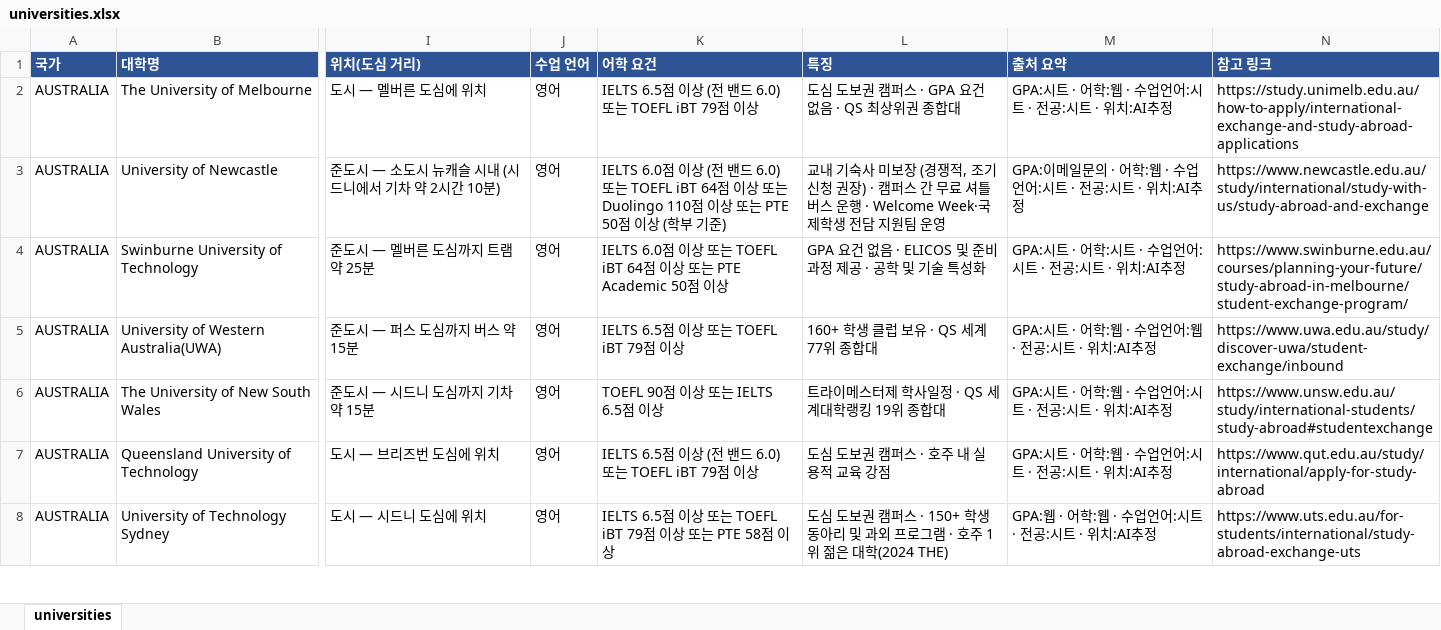
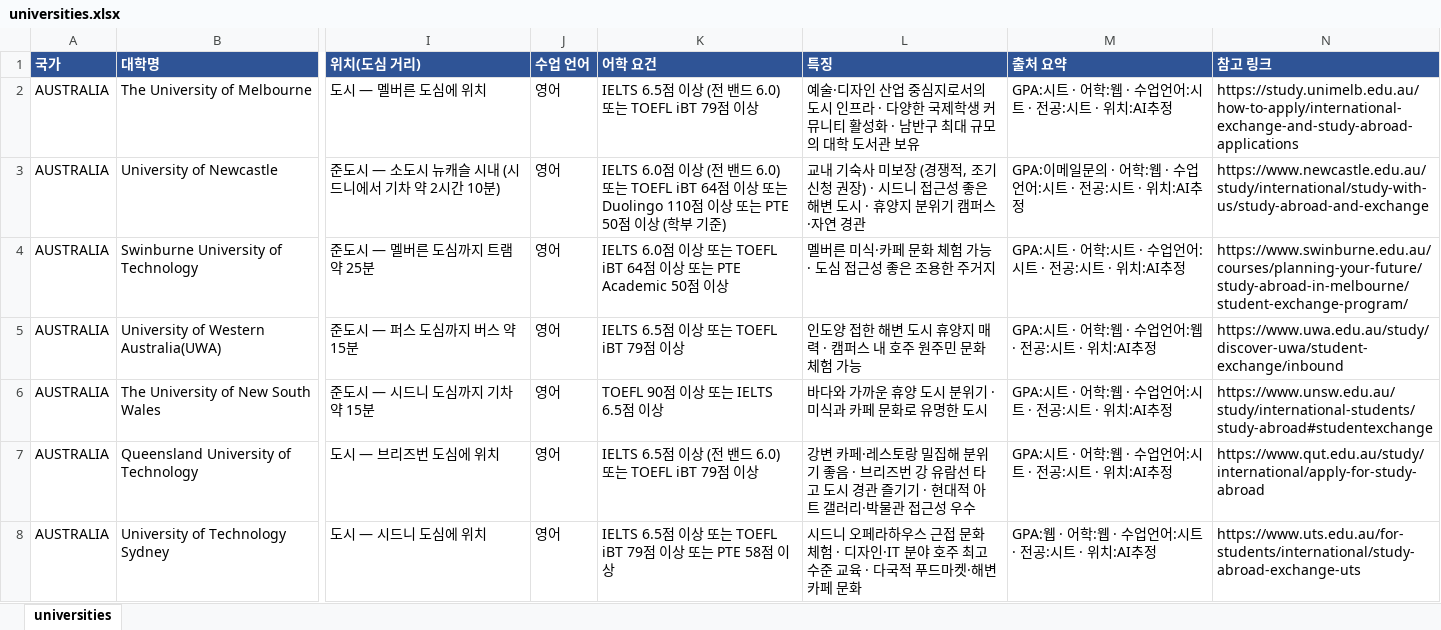
Before and after one commit to YOUNSUHPARK/exchange-2, an Excel workbook: out/universities.xlsx, sheet universities, drawn as a sheet; only a part is shown, gaps mark what is left out; values as stored, in another font and other column widths than the file's, no borders; the diff covers the shown part only; the diff names each change by its address in the sheet, - before the commit and + after, or states it on an @@ line.

```diff
--- a/out/universities.xlsx (sheet universities)
+++ b/out/universities.xlsx (sheet universities)
-L2 (특징): 도심 도보권 캠퍼스 · GPA 요건 없음 · QS 최상위권 종합대
+L2 (특징): 예술·디자인 산업 중심지로서의 도시 인프라 · 다양한 국제학생 커뮤니티 활성화 · 남반구 최대 규모의 대학 도서관 보유
-L3 (특징): …권장) · 캠퍼스 간 무료 셔틀버스 운행 · Welcome Week·국제학생 전담 지원팀 운영
+L3 (특징): …권장) · 시드니 접근성 좋은 해변 도시 · 휴양지 분위기 캠퍼스·자연 경관
-L4 (특징): GPA 요건 없음 · ELICOS 및 준비 과정 제공 · 공학 및 기술 특성화
+L4 (특징): 멜버른 미식·카페 문화 체험 가능 · 도심 접근성 좋은 조용한 주거지
-L5 (특징): 160+ 학생 클럽 보유 · QS 세계 77위 종합대
+L5 (특징): 인도양 접한 해변 도시 휴양지 매력 · 캠퍼스 내 호주 원주민 문화 체험 가능
-L6 (특징): 트라이메스터제 학사일정 · QS 세계대학랭킹 19위 종합대
+L6 (특징): 바다와 가까운 휴양 도시 분위기 · 미식과 카페 문화로 유명한 도시
-L7 (특징): 도심 도보권 캠퍼스 · 호주 내 실용적 교육 강점
+L7 (특징): 강변 카페·레스토랑 밀집해 분위기 좋음 · 브리즈번 강 유람선 타고 도시 경관 즐기기 · 현대적 아트 갤러리·박물관 접근성 우수
-L8 (특징): 도심 도보권 캠퍼스 · 150+ 학생 동아리 및 과외 프로그램 · 호주 1위 젊은 대학(2024 THE)
+L8 (특징): 시드니 오페라하우스 근접 문화 체험 · 디자인·IT 분야 호주 최고 수준 교육 · 다국적 푸드마켓·해변 카페 문화
```
Also changed, not shown: 214 edited cells elsewhere in this sheet, 4 other files.
